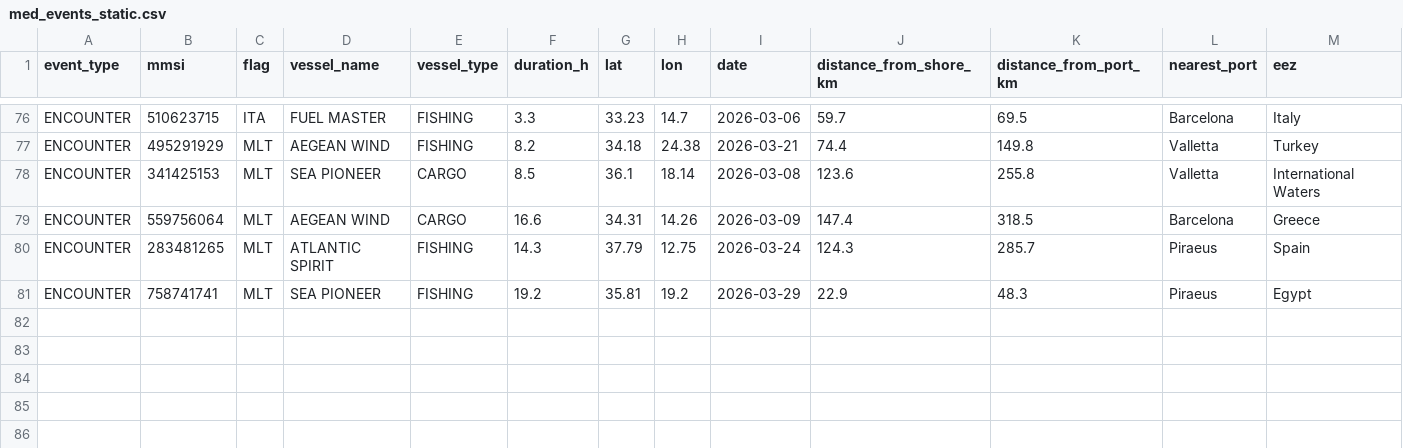
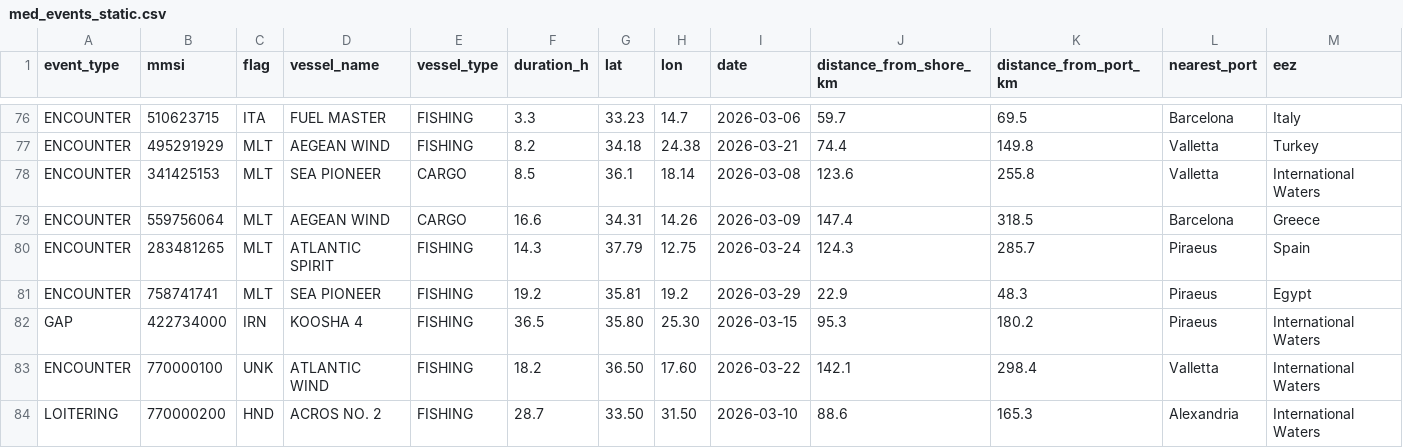
Before and after one commit to emantzoo/med-vessel-behaviour-monitor, a CSV file: data/med_events_static.csv, drawn as a sheet; only a part is shown, gaps mark what is left out; rows hold the shown columns only; the diff names each change by its address in the sheet, - before the commit and + after, or states it on an @@ line.

Commit message:
Add IUU vessel list cross-referencing
Cross-reference GFW event vessels against Combined IUU Vessel List
(iuu-vessels.org, 369 vessels from 13 RFMOs). Matching by MMSI (exact),
vessel name (exact and fuzzy). GFCM-listed = 3.0x risk multiplier,
other RFMO = 2.0x. Black map markers for IUU matches, alert box,
KPI metric, IUU columns in Repeat Offenders and Top Vessels tabs.
AI Analyst and knowledge base updated with IUU context.

```diff
--- a/data/med_events_static.csv
+++ b/data/med_events_static.csv
+row 82: GAP | 422734000 | IRN | KOOSHA 4 | FISHING | 36.5 | 35.80 | 25.30 | 2026-03-15 | 95.3 | 180.2 | Piraeus | International Waters
+row 83: ENCOUNTER | 770000100 | UNK | ATLANTIC WIND | FISHING | 18.2 | 36.50 | 17.60 | 2026-03-22 | 142.1 | 298.4 | Valletta | International Waters
+row 84: LOITERING | 770000200 | HND | ACROS NO. 2 | FISHING | 28.7 | 33.50 | 31.50 | 2026-03-10 | 88.6 | 165.3 | Alexandria | International Waters
```
Also changed, not shown: 9 other files.
